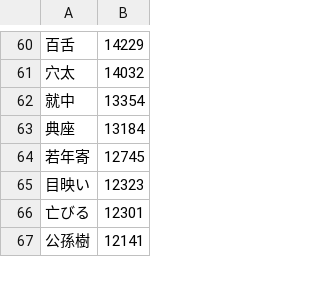
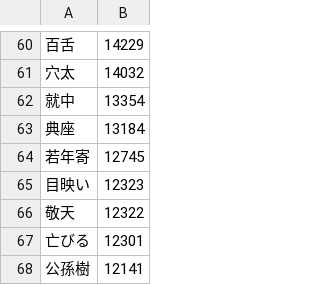
Before and after one commit to marmooo/nandoku, a CSV file: dist/6.csv, drawn as a sheet; only a part is shown, gaps mark what is left out; the diff names each change by its address in the sheet, - before the commit and + after, or states it on an @@ line.

```diff
--- a/dist/6.csv
+++ b/dist/6.csv
+row 66: 敬天 | 12322
```
Also changed, not shown: dist/7.csv, dist/9.csv, 29 other files.
